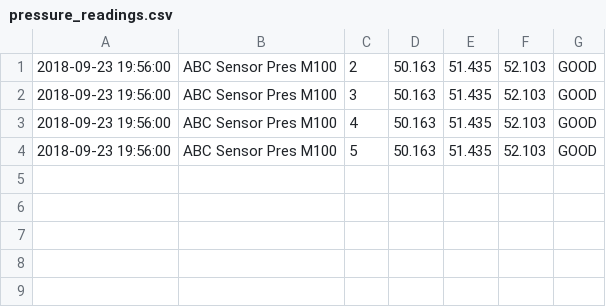
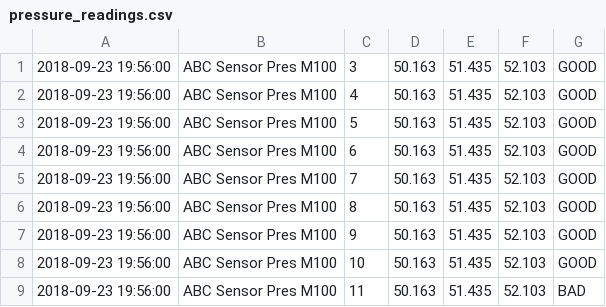
Before and after one commit to MaksymChumak/acit-2515, a CSV file: data/pressure_readings.csv, drawn as a sheet; removed rows and columns are numbered as before the commit, all else as after; the diff names each change by its address in the sheet, - before the commit and + after, or states it on an @@ line.

```diff
--- a/data/pressure_readings.csv
+++ b/data/pressure_readings.csv
-row 1: 2018-09-23 19:56:00 | ABC Sensor Pres M100 | 2 | 50.163 | 51.435 | 52.103 | GOOD
+row 4: 2018-09-23 19:56:00 | ABC Sensor Pres M100 | 6 | 50.163 | 51.435 | 52.103 | GOOD
+row 5: 2018-09-23 19:56:00 | ABC Sensor Pres M100 | 7 | 50.163 | 51.435 | 52.103 | GOOD
+row 6: 2018-09-23 19:56:00 | ABC Sensor Pres M100 | 8 | 50.163 | 51.435 | 52.103 | GOOD
+row 7: 2018-09-23 19:56:00 | ABC Sensor Pres M100 | 9 | 50.163 | 51.435 | 52.103 | GOOD
+row 8: 2018-09-23 19:56:00 | ABC Sensor Pres M100 | 10 | 50.163 | 51.435 | 52.103 | GOOD
+row 9: 2018-09-23 19:56:00 | ABC Sensor Pres M100 | 11 | 50.163 | 51.435 | 52.103 | BAD
```
Also changed, not shown: 2 other files.
